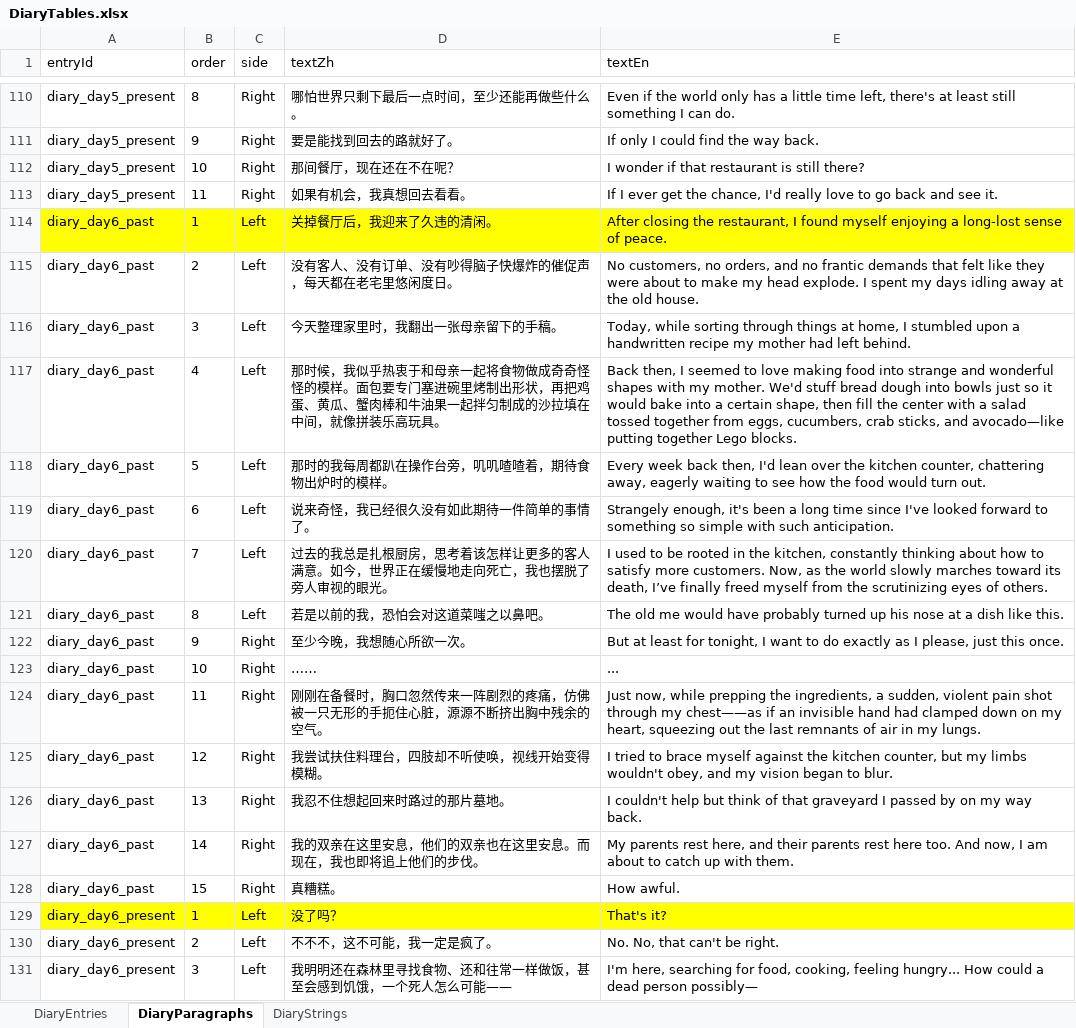
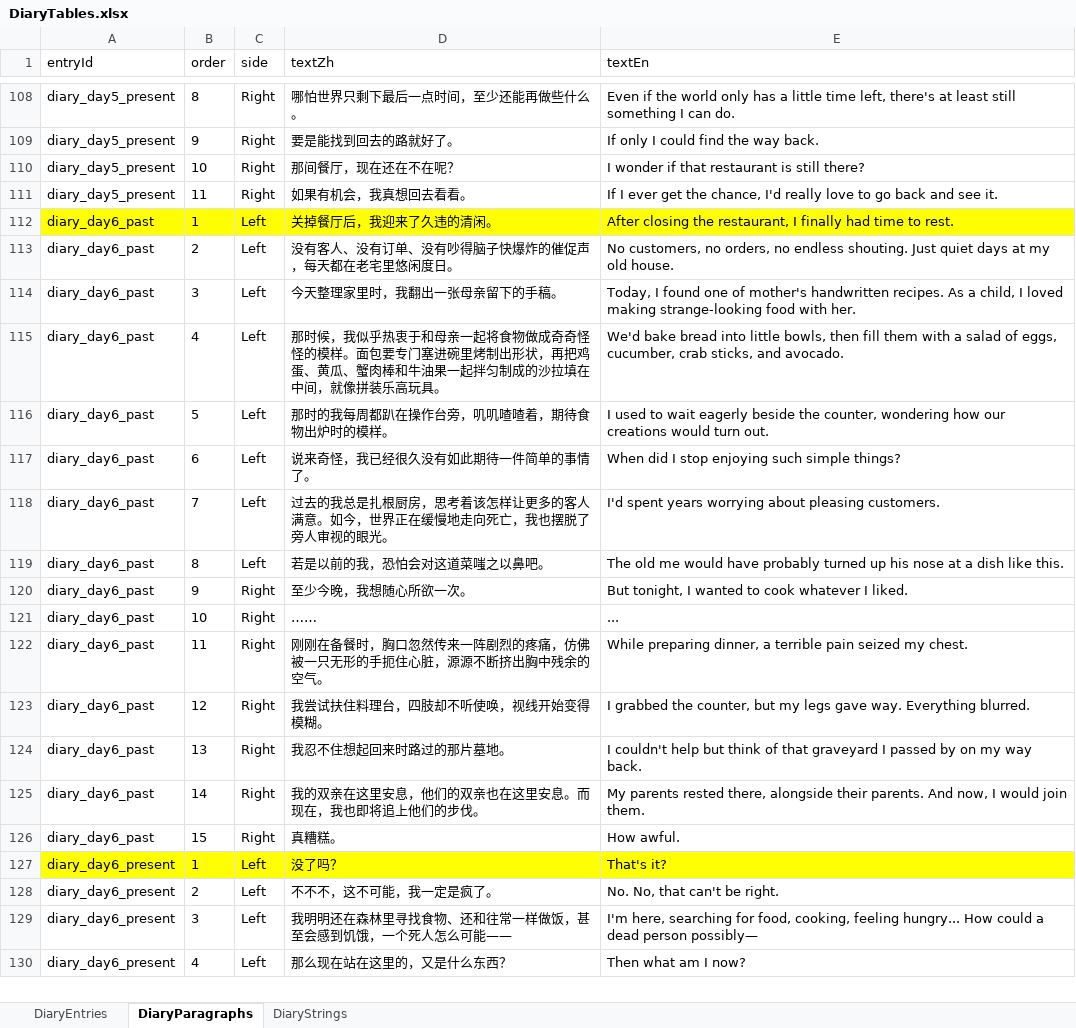
Before and after one commit to tujiali53-alt/TGJ_music, an Excel workbook: CookingClient/Assets/_Project/Data/Tables/DiaryTables.xlsx, sheet DiaryParagraphs, drawn as a sheet; only a part is shown, gaps mark what is left out; the shorter side is filled out with more unchanged rows; values as stored, in another font and other column widths than the file's, no borders; addresses are those after the commit; the diff covers the shown part only; the diff names each change by its address in the sheet, - before the commit and + after, or states it on an @@ line.

```diff
--- a/CookingClient/Assets/_Project/Data/Tables/DiaryTables.xlsx (sheet DiaryParagraphs)
+++ b/CookingClient/Assets/_Project/Data/Tables/DiaryTables.xlsx (sheet DiaryParagraphs)
-E112 (textEn): …restaurant, I found myself enjoying a long-lost sense of peace.
+E112 (textEn): …restaurant, I finally had time to rest.
-E113 (textEn): …no orders, and no frantic demands that felt like they were about to make my head explode. I spent my days idling away at the old house.
+E113 (textEn): …no orders, no endless shouting. Just quiet days at my old house.
-E114 (textEn): Today, while sorting through things at home, I stumbled upon a handwritten recipe my mother had left behind.
+E114 (textEn): Today, I found one of mother's handwritten recipes. As a child, I loved making strange-looking food with her.
-E115 (textEn): Back then, I seemed to love making food into strange and wonderful shapes with my mother. We'd stuff bread dough into bowls just so it would bake into a certain shape, then fill the center with a salad tossed together from eggs, cucumbers, crab sticks, and avocado—like putting together Lego blocks.
+E115 (textEn): We'd bake bread into little bowls, then fill them with a salad of eggs, cucumber, crab sticks, and avocado.
-E116 (textEn): Every week back then, I'd lean over the kitchen counter, chattering away, eagerly waiting to see how the food would turn…
+E116 (textEn): I used to wait eagerly beside the counter, wondering how our creations would turn…
-E117 (textEn): Strangely enough, it's been a long time since I've looked forward to something so simple with such anticipation.
+E117 (textEn): When did I stop enjoying such simple things?
-E118 (textEn): I used to be rooted in the kitchen, constantly thinking about how to satisfy more customers. Now, as the world slowly marches toward its death, I’ve finally freed myself from the scrutinizing eyes of others.
+E118 (textEn): I'd spent years worrying about pleasing customers.
-E120 (textEn): But at least for tonight, I want to do exactly as I please, just this once.
+E120 (textEn): But tonight, I wanted to cook whatever I liked.
-E122 (textEn): Just now, while prepping the ingredients, a sudden, violent pain shot through my chest——as if an invisible hand had clamped down on my heart, squeezing out the last remnants of air in my lungs.
+E122 (textEn): While preparing dinner, a terrible pain seized my chest.
-E123 (textEn): I tried to brace myself against the kitchen counter, but my limbs wouldn't obey, and my vision began to blur.
+E123 (textEn): I grabbed the counter, but my legs gave way. Everything blurred.
-E125 (textEn): My parents rest here, and their parents rest here too. And now, I am about to catch up with them.
+E125 (textEn): My parents rested there, alongside their parents. And now, I would join them.
```
Also changed, not shown: 2 removed rows and 22 edited cells elsewhere in this sheet, CookingClient/Assets/_Project/Data/Tables/TutorialTables.xlsx, 3 other files.
